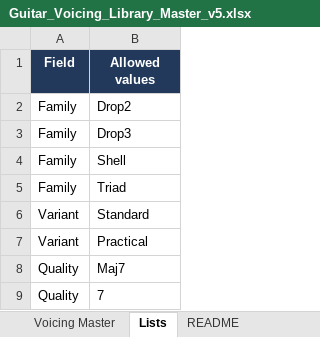
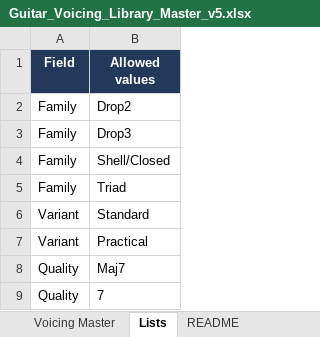
Before and after one commit to norihisa335/drop2-library, an Excel workbook: Guitar_Voicing_Library_Master_v5.xlsx, sheet Lists, drawn as a sheet; only a part is shown; values as stored, in another font and other column widths than the file's, no borders; table styles not drawn; the diff names each change by its address in the sheet, - before the commit and + after, or states it on an @@ line.

Commit message:
Release v2.1.1 - descending voice leading and Maj7 shell voicing

```diff
--- a/Guitar_Voicing_Library_Master_v5.xlsx (sheet Lists)
+++ b/Guitar_Voicing_Library_Master_v5.xlsx (sheet Lists)
-B4 (Allowed values): Shell
+B4 (Allowed values): Shell/Closed
```
Also changed, not shown: sheet Voicing Master, 4 other files.
